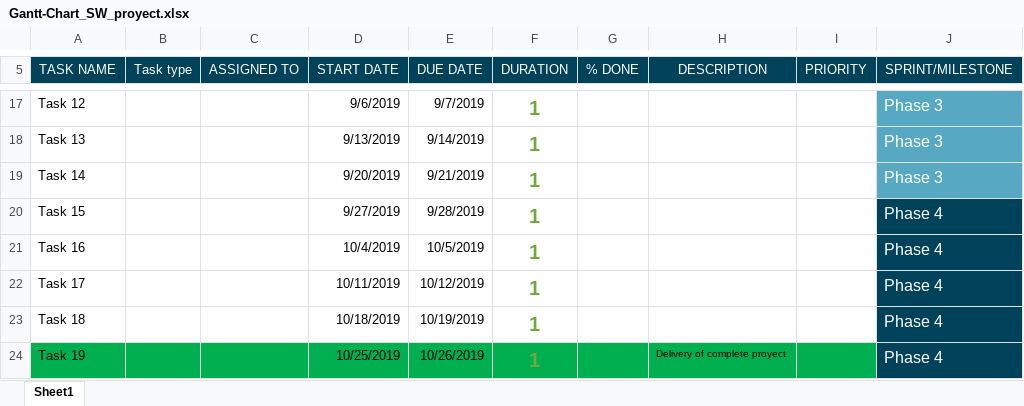
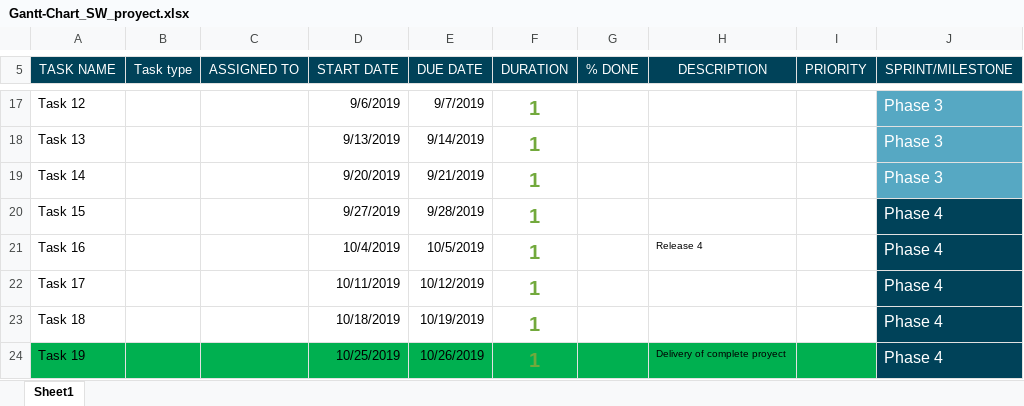
Before and after one commit to Luis1250/Proyecto_Integrador, an Excel workbook: ESTRUCTURA DEL PROYECTO/2) Planning/Gantt-Chart_SW_proyect.xlsx, sheet Sheet1, drawn as a sheet; only a part is shown, gaps mark what is left out; values as stored, in another font and other column widths than the file's, no borders; charts and pictures not drawn; the diff names each change by its address in the sheet, - before the commit and + after, or states it on an @@ line.

Commit message:
Update Gantt-Chart_SW_proyect.xlsx

```diff
--- a/ESTRUCTURA DEL PROYECTO/2) Planning/Gantt-Chart_SW_proyect.xlsx (sheet Sheet1)
+++ b/ESTRUCTURA DEL PROYECTO/2) Planning/Gantt-Chart_SW_proyect.xlsx (sheet Sheet1)
-H21 (DESCRIPTION): (empty)
+H21 (DESCRIPTION): Release 4
```
Also changed, not shown: charts or pictures.
